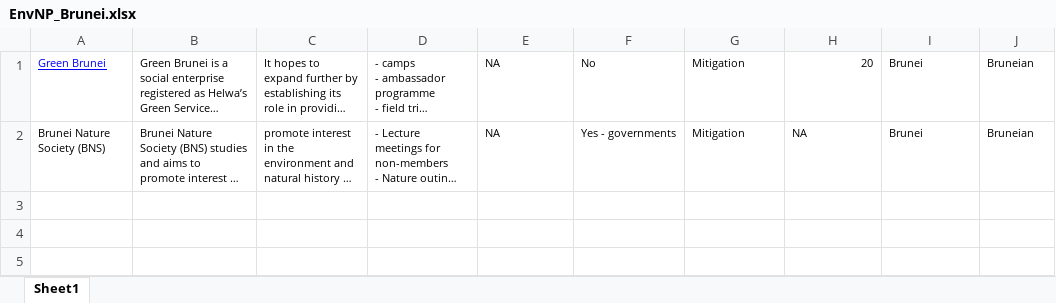
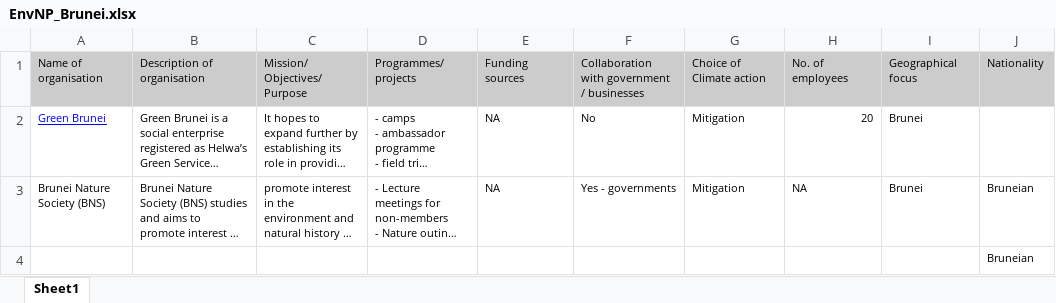
Before and after one commit to YuvBindal/MFT, an Excel workbook: EnvNP_Brunei.xlsx, sheet Sheet1, drawn as a sheet; long unchanged cells end in …; values as stored, in another font and other column widths than the file's, no borders; addresses are those after the commit; the diff names each change by its address in the sheet, - before the commit and + after, or states it on an @@ line.

Commit message:
Segerated EnvFiles

```diff
--- a/EnvNP_Brunei.xlsx (sheet Sheet1)
+++ b/EnvNP_Brunei.xlsx (sheet Sheet1)
+row 1: Name of organisation | Description of organisation | Mission/ Objectives/ Purpose | Programmes/ projects | Funding sources | Collaboration with government / businesses | Choice of Climate action | No. of employees | Geographical focus | Nationality
-J2: Bruneian
+J2: (empty)
+row 4:  |  |  |  |  |  |  |  |  | Bruneian
```
